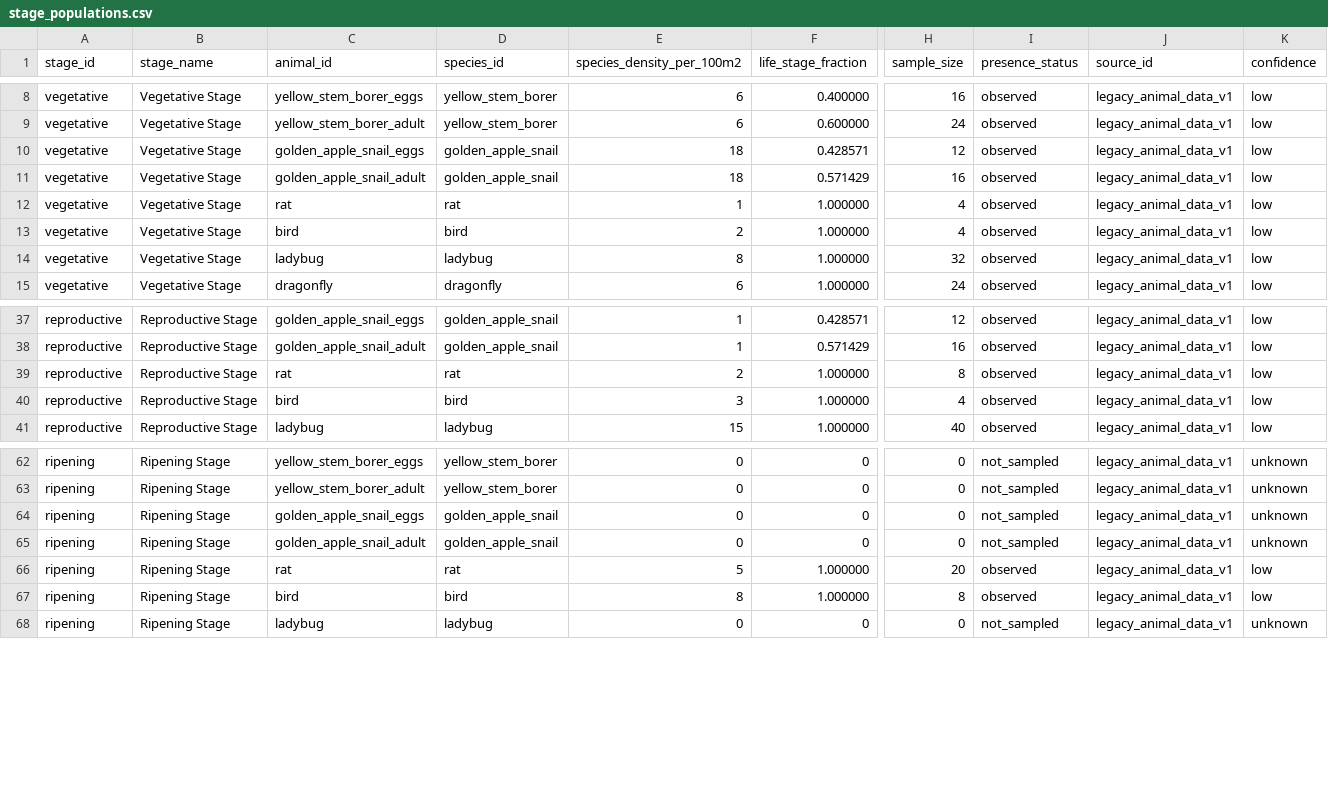
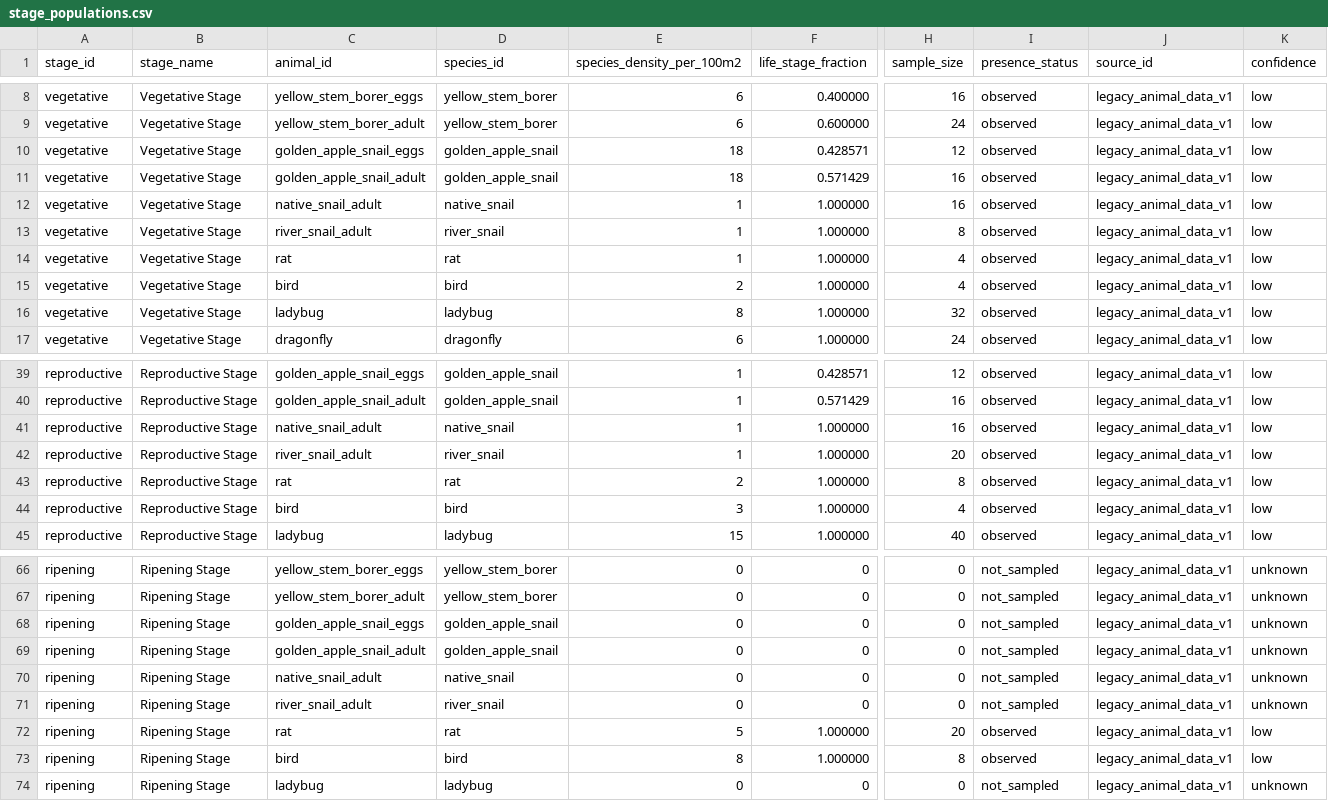
Before and after one commit to oudommeng/simple.webplatform_with_gama.cadt, a CSV file: VU2/models/stage_populations.csv, drawn as a sheet; only a part is shown, gaps mark what is left out; rows hold the shown columns only; the diff names each change by its address in the sheet, - before the commit and + after, or states it on an @@ line.

Commit message:
3D simulation and new positional data

```diff
--- a/VU2/models/stage_populations.csv
+++ b/VU2/models/stage_populations.csv
+row 12: vegetative | Vegetative Stage | native_snail_adult | native_snail | 1 | 1.000000 | 16 | observed | legacy_animal_data_v1 | low
+row 13: vegetative | Vegetative Stage | river_snail_adult | river_snail | 1 | 1.000000 | 8 | observed | legacy_animal_data_v1 | low
+row 41: reproductive | Reproductive Stage | native_snail_adult | native_snail | 1 | 1.000000 | 16 | observed | legacy_animal_data_v1 | low
+row 42: reproductive | Reproductive Stage | river_snail_adult | river_snail | 1 | 1.000000 | 20 | observed | legacy_animal_data_v1 | low
+row 70: ripening | Ripening Stage | native_snail_adult | native_snail | 0 | 0 | 0 | not_sampled | legacy_animal_data_v1 | unknown
+row 71: ripening | Ripening Stage | river_snail_adult | river_snail | 0 | 0 | 0 | not_sampled | legacy_animal_data_v1 | unknown
```
Also changed, not shown: VU2/models/animal_types.csv, VU2/unity-prefab.csv, 9 other files.
